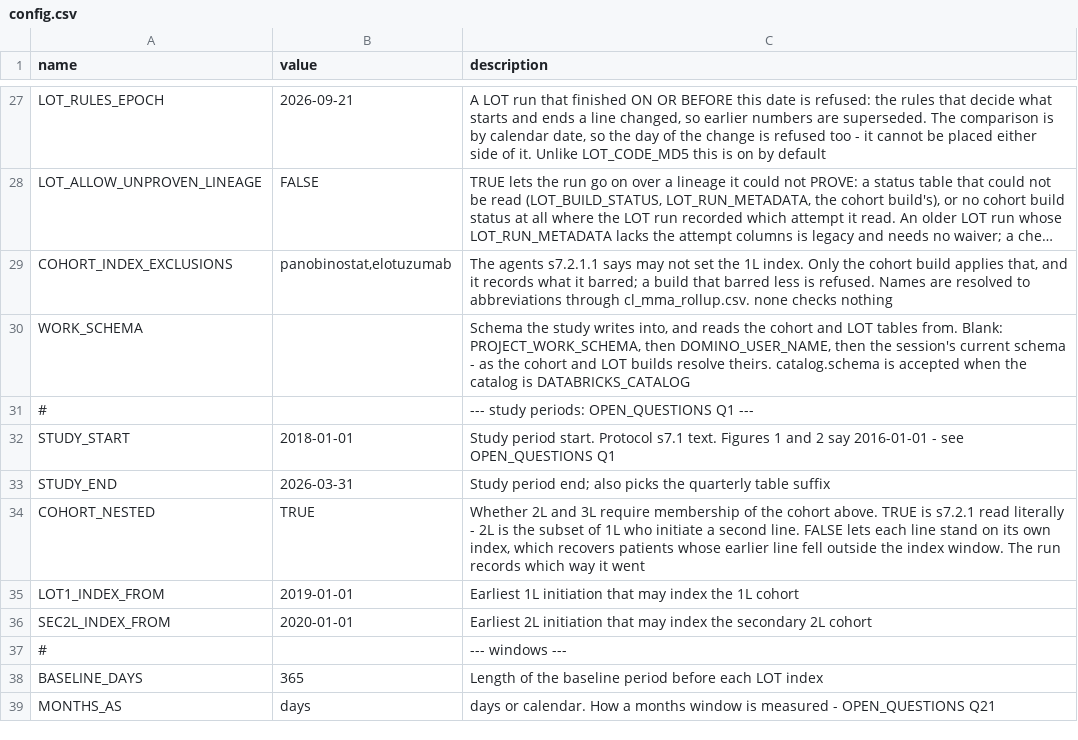
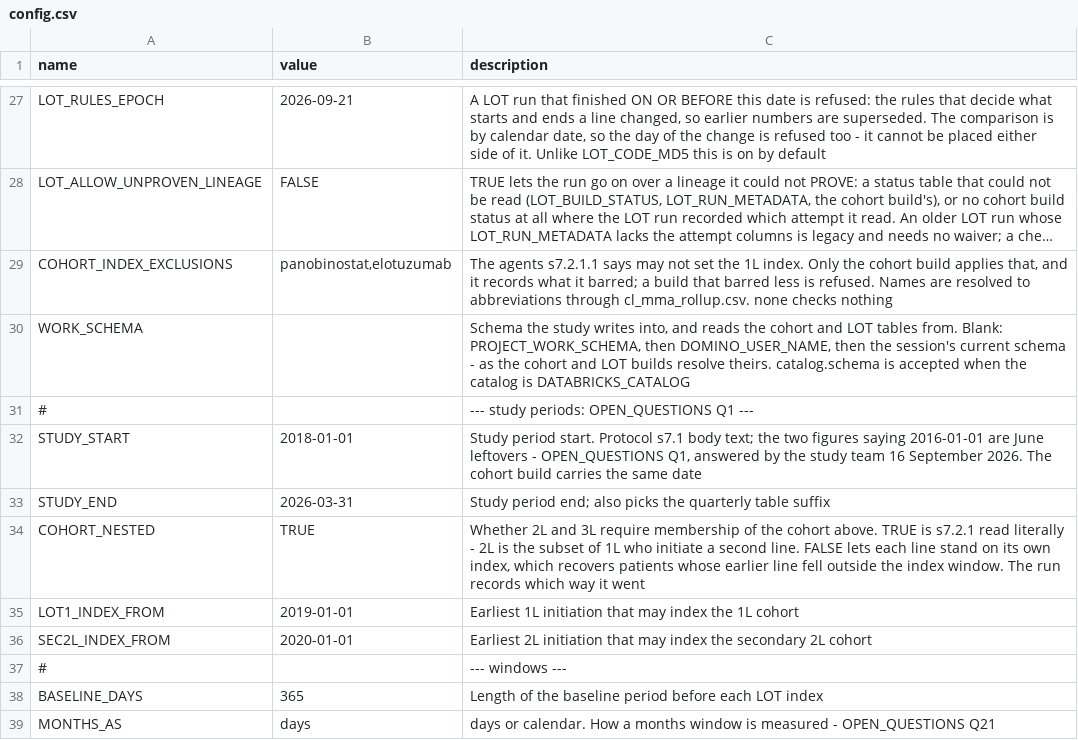
Before and after one commit to salzburry/julialot, a CSV file: Sep 16/variables/config.csv, drawn as a sheet; only a part is shown, gaps mark what is left out; long unchanged cells end in ….

```diff
--- a/Sep 16/variables/config.csv
+++ b/Sep 16/variables/config.csv
@@ -31,3 +31,3 @@ WORK_SCHEMA,,"Schema the study writes into, and reads the cohort and LOT tables
 #,,--- study periods: OPEN_QUESTIONS Q1 ---
-STUDY_START,2018-01-01,Study period start. Protocol s7.1 text. Figures 1 and 2 say 2016-01-01 - see OPEN_QUESTIONS Q1
+STUDY_START,2018-01-01,"Study period start. Protocol s7.1 body text; the two figures saying 2016-01-01 are June leftovers - OPEN_QUESTIONS Q1, answered by the study team 16 September 2026. The cohort build carries the same date"
 STUDY_END,2026-03-31,Study period end; also picks the quarterly table suffix
```
Also changed, not shown: Sep 16/lot/engine/config.csv, Sep 16/ndmm/config.csv, 13 other files.
